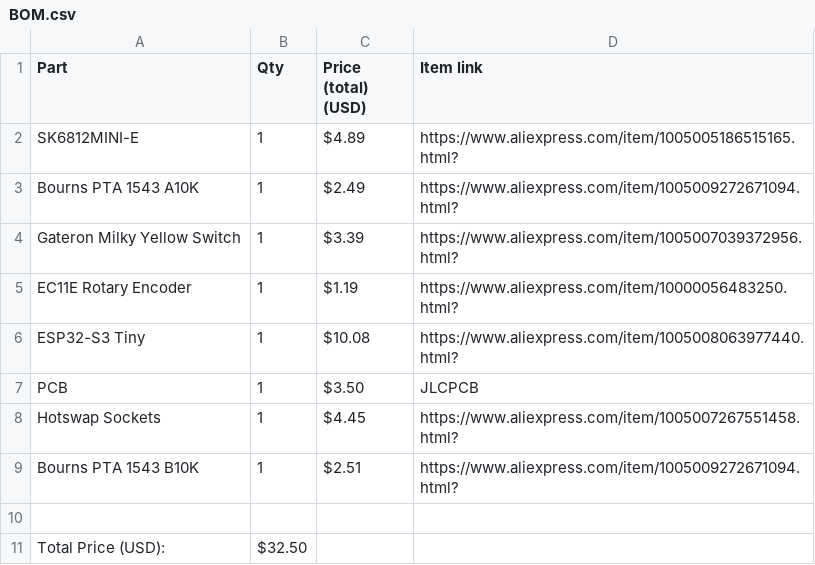
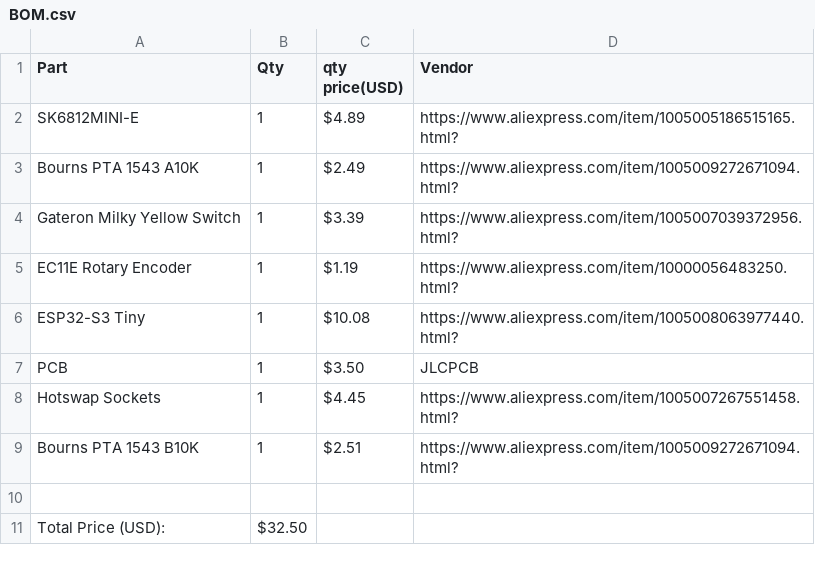
Before and after one commit to Zhane4994/MiniMidi, a CSV file: BOM.csv, drawn as a sheet.

Commit message:
Revise BOM.csv format and add vendor details
Updated BOM.csv to include vendor information and adjusted column headers.

```diff
--- a/BOM.csv
+++ b/BOM.csv
@@ -1,2 +1,2 @@
-Part,Qty,Price (total) (USD),Item link,
+Part,Qty,qty price(USD),Vendor,
 SK6812MINI-E,1,$4.89,https://www.aliexpress.com/item/1005005186515165.html?,
```
